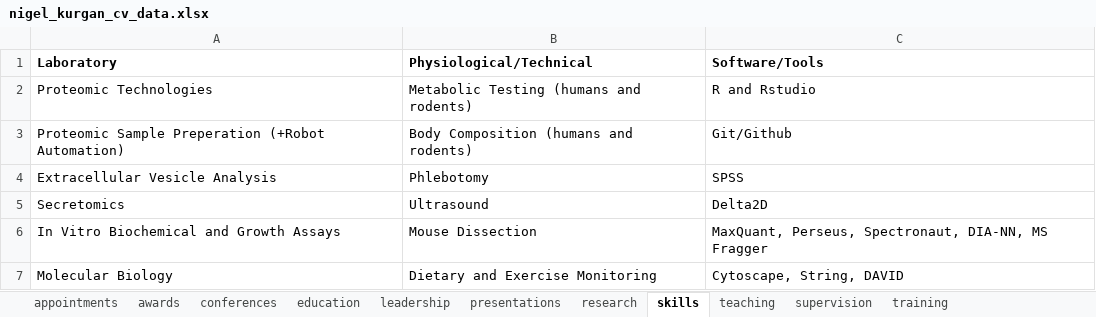
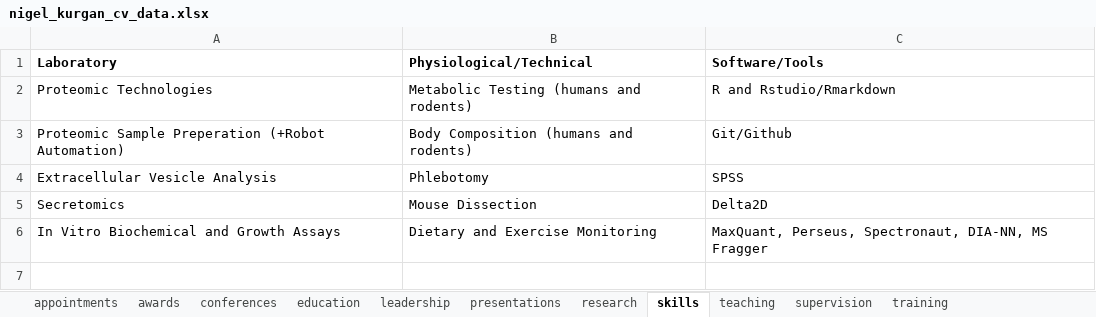
Before and after one commit to nigelkurgan/cv, an Excel workbook: data/nigel_kurgan_cv_data.xlsx, sheet skills, drawn as a sheet; values as stored, in another font and other column widths than the file's, no borders; the diff names each change by its address in the sheet, - before the commit and + after, or states it on an @@ line.

```diff
--- a/data/nigel_kurgan_cv_data.xlsx (sheet skills)
+++ b/data/nigel_kurgan_cv_data.xlsx (sheet skills)
-C2 (Software/Tools): R and Rstudio
+C2 (Software/Tools): R and Rstudio/Rmarkdown
-B5 (Physiological/Technical): Ultrasound
+B5 (Physiological/Technical): Mouse Dissection
-B6 (Physiological/Technical): Mouse Dissection
+B6 (Physiological/Technical): Dietary and Exercise Monitoring
-row 7: Molecular Biology | Dietary and Exercise Monitoring | Cytoscape, String, DAVID
```
Also changed, not shown: sheet research, sheet conferences, sheet presentations, sheet supervision, sheet leadership, sheet teaching, 2 more sheets, 6 other files.
